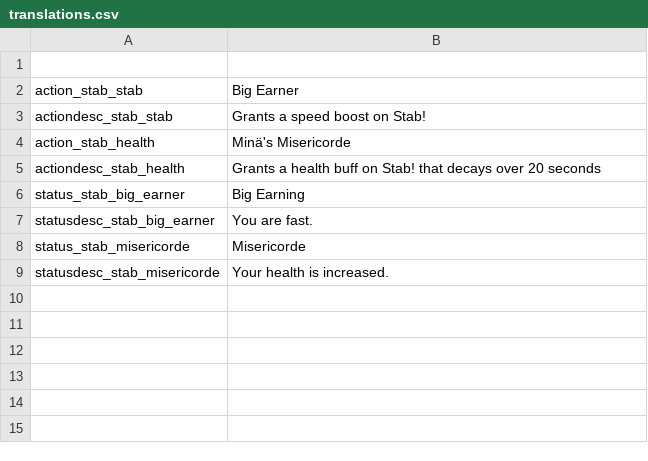
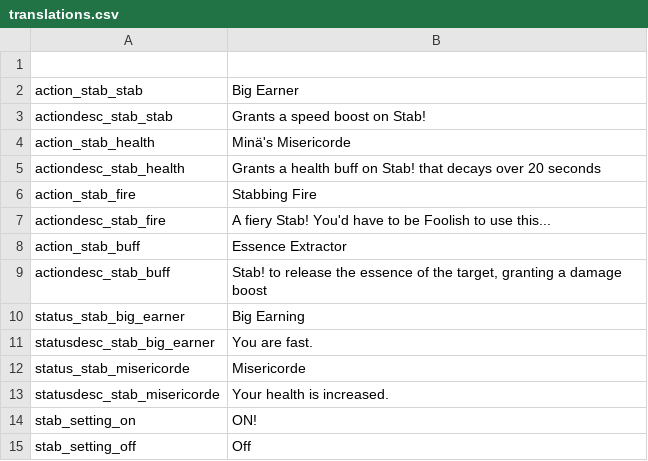
Before and after one commit to SiriMoel/stab, a CSV file: files/translations.csv, drawn as a sheet.

Commit message:
2 spells & mod settings

```diff
--- a/files/translations.csv
+++ b/files/translations.csv
@@ -5,2 +5,6 @@ action_stab_health,"Minä's Misericorde",,,,,,,,,,,,,,,,,,,,,,
 actiondesc_stab_health,"Grants a health buff on Stab! that decays over 20 seconds",,,,,,,,,,,,,,,,,,,,,,
+action_stab_fire,"Stabbing Fire",,,,,,,,,,,,,,,,,,,,,,
+actiondesc_stab_fire,"A fiery Stab! You'd have to be Foolish to use this...",,,,,,,,,,,,,,,,,,,,,,
+action_stab_buff,"Essence Extractor",,,,,,,,,,,,,,,,,,,,,,
+actiondesc_stab_buff,"Stab! to release the essence of the target, granting a damage boost",,,,,,,,,,,,,,,,,,,,,,
 status_stab_big_earner,"Big Earning",,,,,,,,,,,,,,,,,,,,,,
@@ -9 +13,3 @@ status_stab_misericorde,"Misericorde",,,,,,,,,,,,,,,,,,,,,,
 statusdesc_stab_misericorde,"Your health is increased.",,,,,,,,,,,,,,,,,,,,,,
+stab_setting_on,"ON!",,,,,,,,,,,,,,,,,,,,,,
+stab_setting_off,"Off",,,,,,,,,,,,,,,,,,,,,,
```
Also changed, not shown: 7 other files.
